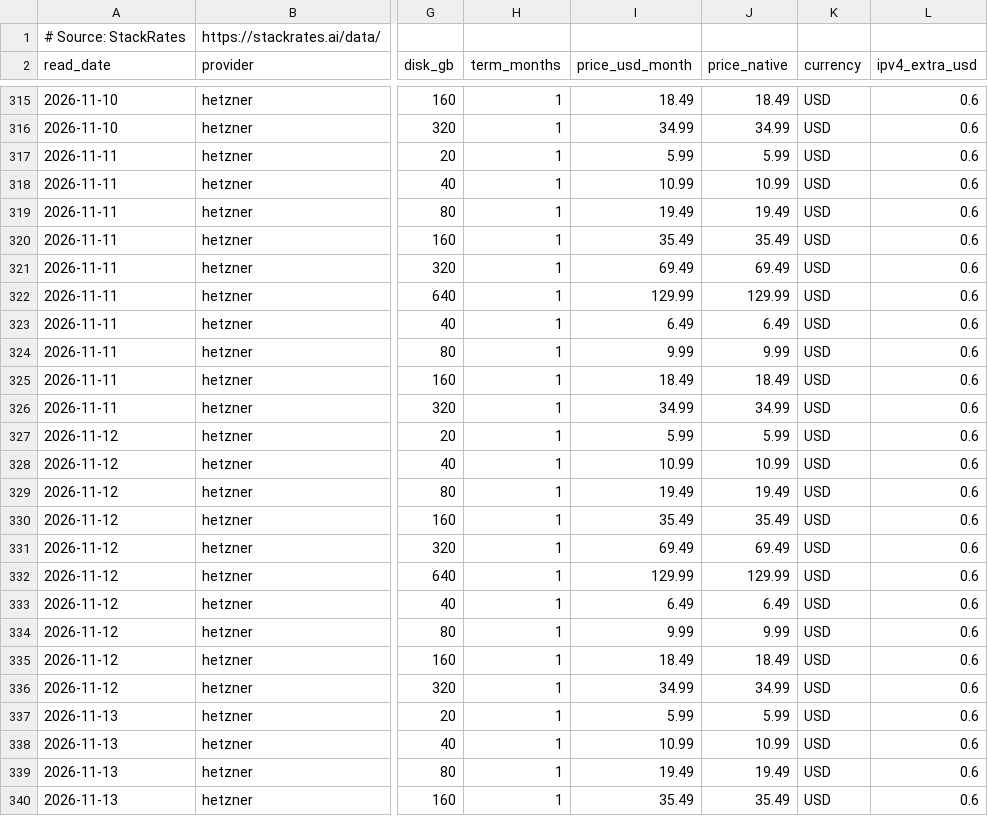
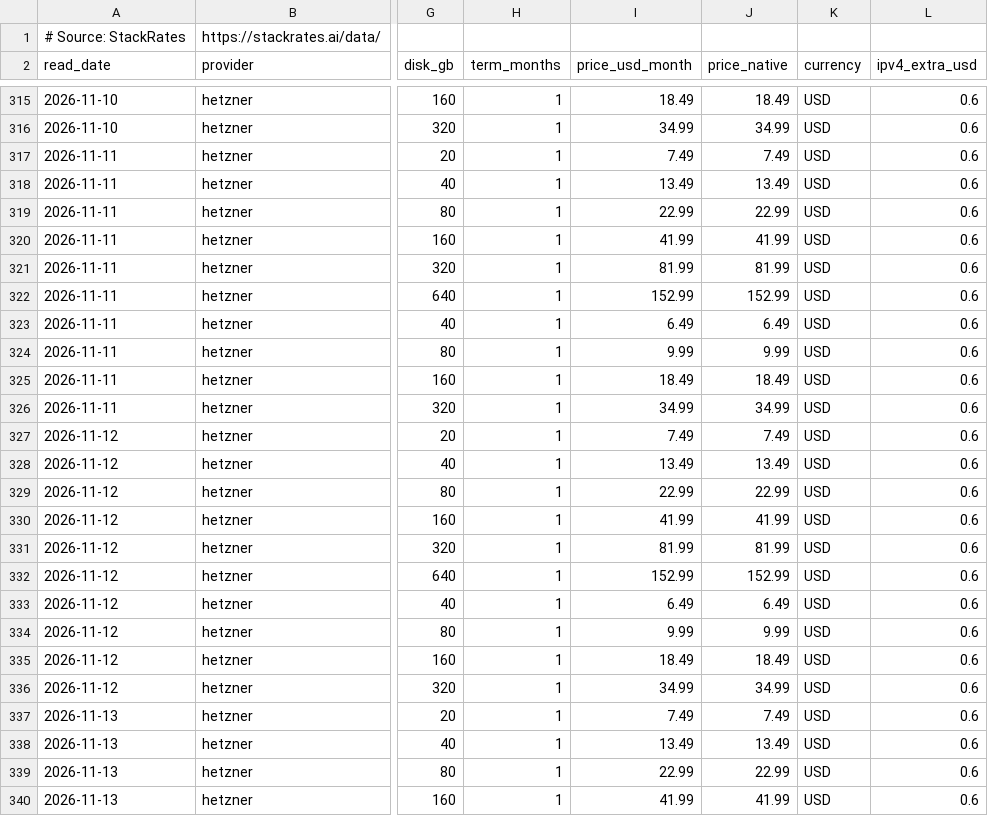
Before and after one commit to firststategrowth/vps-prices, a CSV file: history/hetzner.csv, drawn as a sheet; only a part is shown, gaps mark what is left out; the diff covers the shown part only; the diff names each change by its address in the sheet, - before the commit and + after, or states it on an @@ line.

```diff
--- a/history/hetzner.csv
+++ b/history/hetzner.csv
-I317 (price_usd_month): 5.99
+I317 (price_usd_month): 7.49
-J317 (price_native): 5.99
+J317 (price_native): 7.49
-I318 (price_usd_month): 10.99
+I318 (price_usd_month): 13.49
-J318 (price_native): 10.99
+J318 (price_native): 13.49
-I319 (price_usd_month): 19.49
+I319 (price_usd_month): 22.99
-J319 (price_native): 19.49
+J319 (price_native): 22.99
-I320 (price_usd_month): 35.49
+I320 (price_usd_month): 41.99
-J320 (price_native): 35.49
+J320 (price_native): 41.99
-I321 (price_usd_month): 69.49
+I321 (price_usd_month): 81.99
-J321 (price_native): 69.49
+J321 (price_native): 81.99
-I322 (price_usd_month): 129.99
+I322 (price_usd_month): 152.99
-J322 (price_native): 129.99
+J322 (price_native): 152.99
-I327 (price_usd_month): 5.99
+I327 (price_usd_month): 7.49
-J327 (price_native): 5.99
+J327 (price_native): 7.49
-I328 (price_usd_month): 10.99
+I328 (price_usd_month): 13.49
-J328 (price_native): 10.99
+J328 (price_native): 13.49
-I329 (price_usd_month): 19.49
+I329 (price_usd_month): 22.99
-J329 (price_native): 19.49
+J329 (price_native): 22.99
-I330 (price_usd_month): 35.49
+I330 (price_usd_month): 41.99
-J330 (price_native): 35.49
+J330 (price_native): 41.99
-I331 (price_usd_month): 69.49
+I331 (price_usd_month): 81.99
-J331 (price_native): 69.49
+J331 (price_native): 81.99
-I332 (price_usd_month): 129.99
+I332 (price_usd_month): 152.99
-J332 (price_native): 129.99
+J332 (price_native): 152.99
-I337 (price_usd_month): 5.99
+I337 (price_usd_month): 7.49
-J337 (price_native): 5.99
+J337 (price_native): 7.49
-I338 (price_usd_month): 10.99
+I338 (price_usd_month): 13.49
-J338 (price_native): 10.99
+J338 (price_native): 13.49
-I339 (price_usd_month): 19.49
+I339 (price_usd_month): 22.99
-J339 (price_native): 19.49
+J339 (price_native): 22.99
-I340 (price_usd_month): 35.49
+I340 (price_usd_month): 41.99
-J340 (price_native): 35.49
+J340 (price_native): 41.99
```
Also changed, not shown: 16 edited cells elsewhere in this file, index/vps-price-index-plans.csv, index/vps-price-index.csv, 10 other files.
